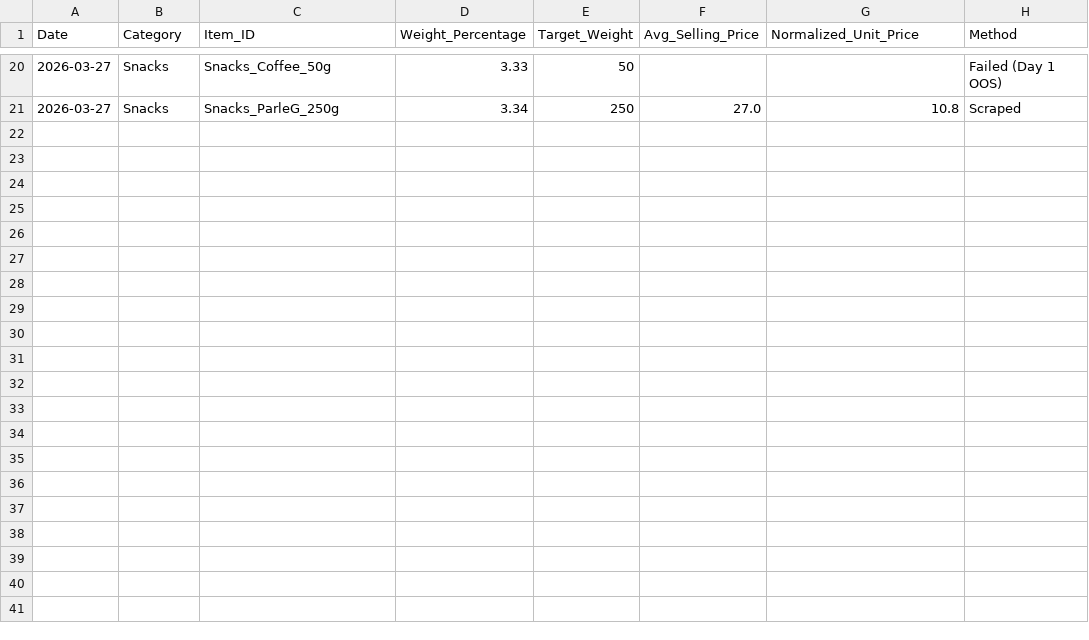
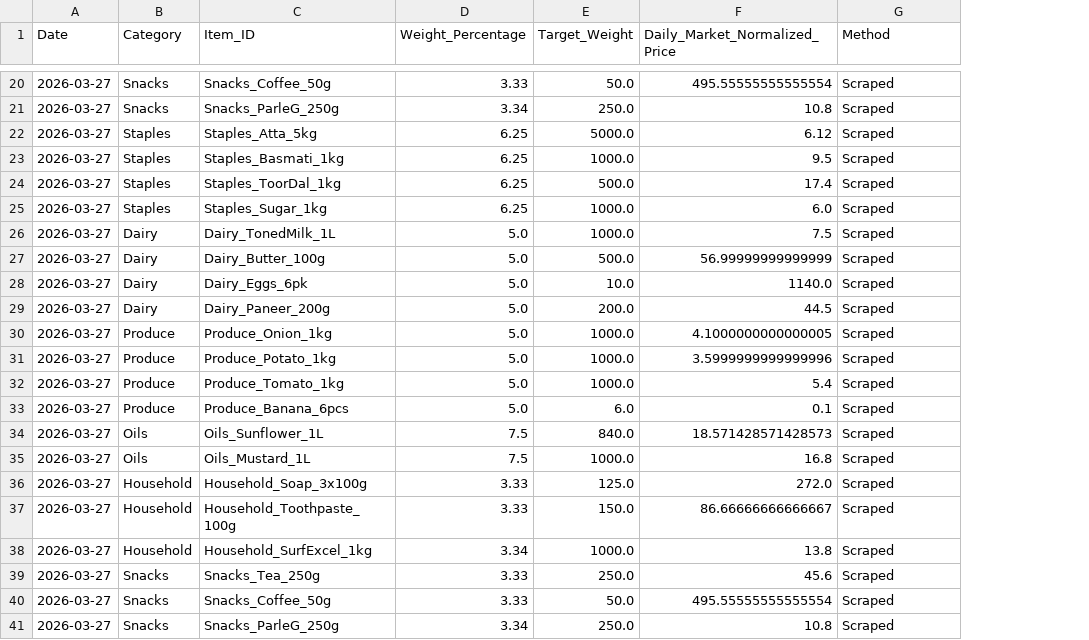
Before and after one commit to AlanAAG/Big-Basket-Scraper, a CSV file: daily_cpi_tracker.csv, drawn as a sheet; only a part is shown, gaps mark what is left out; removed rows and columns are numbered as before the commit, all else as after; the diff covers the shown part only; the diff names each change by its address in the sheet, - before the commit and + after, or states it on an @@ line.

```diff
--- a/daily_cpi_tracker.csv
+++ b/daily_cpi_tracker.csv
-column F (Avg_Selling_Price), row 21: 27.0
-F1: Normalized_Unit_Price
+F1: Daily_Market_Normalized_Price
-E20 (Target_Weight): 50
+E20 (Target_Weight): 50.0
-F20 (Daily_Market_Normalized_Price): (empty)
+F20 (Daily_Market_Normalized_Price): 495.55555555555554
-G20 (Method): Failed (Day 1 OOS)
+G20 (Method): Scraped
-E21 (Target_Weight): 250
+E21 (Target_Weight): 250.0
+row 22: 2026-03-27 | Staples | Staples_Atta_5kg | 6.25 | 5000.0 | 6.12 | Scraped
+row 23: 2026-03-27 | Staples | Staples_Basmati_1kg | 6.25 | 1000.0 | 9.5 | Scraped
+row 24: 2026-03-27 | Staples | Staples_ToorDal_1kg | 6.25 | 500.0 | 17.4 | Scraped
+row 25: 2026-03-27 | Staples | Staples_Sugar_1kg | 6.25 | 1000.0 | 6.0 | Scraped
+row 26: 2026-03-27 | Dairy | Dairy_TonedMilk_1L | 5.0 | 1000.0 | 7.5 | Scraped
+row 27: 2026-03-27 | Dairy | Dairy_Butter_100g | 5.0 | 500.0 | 56.99999999999999 | Scraped
+row 28: 2026-03-27 | Dairy | Dairy_Eggs_6pk | 5.0 | 10.0 | 1140.0 | Scraped
+row 29: 2026-03-27 | Dairy | Dairy_Paneer_200g | 5.0 | 200.0 | 44.5 | Scraped
+row 30: 2026-03-27 | Produce | Produce_Onion_1kg | 5.0 | 1000.0 | 4.1000000000000005 | Scraped
+row 31: 2026-03-27 | Produce | Produce_Potato_1kg | 5.0 | 1000.0 | 3.5999999999999996 | Scraped
+row 32: 2026-03-27 | Produce | Produce_Tomato_1kg | 5.0 | 1000.0 | 5.4 | Scraped
+row 33: 2026-03-27 | Produce | Produce_Banana_6pcs | 5.0 | 6.0 | 0.1 | Scraped
+row 34: 2026-03-27 | Oils | Oils_Sunflower_1L | 7.5 | 840.0 | 18.571428571428573 | Scraped
+row 35: 2026-03-27 | Oils | Oils_Mustard_1L | 7.5 | 1000.0 | 16.8 | Scraped
+row 36: 2026-03-27 | Household | Household_Soap_3x100g | 3.33 | 125.0 | 272.0 | Scraped
+row 37: 2026-03-27 | Household | Household_Toothpaste_100g | 3.33 | 150.0 | 86.66666666666667 | Scraped
+row 38: 2026-03-27 | Household | Household_SurfExcel_1kg | 3.34 | 1000.0 | 13.8 | Scraped
+row 39: 2026-03-27 | Snacks | Snacks_Tea_250g | 3.33 | 250.0 | 45.6 | Scraped
+row 40: 2026-03-27 | Snacks | Snacks_Coffee_50g | 3.33 | 50.0 | 495.55555555555554 | Scraped
+row 41: 2026-03-27 | Snacks | Snacks_ParleG_250g | 3.34 | 250.0 | 10.8 | Scraped
```
Also changed, not shown: 38 edited cells elsewhere in this file, 3 other files.
